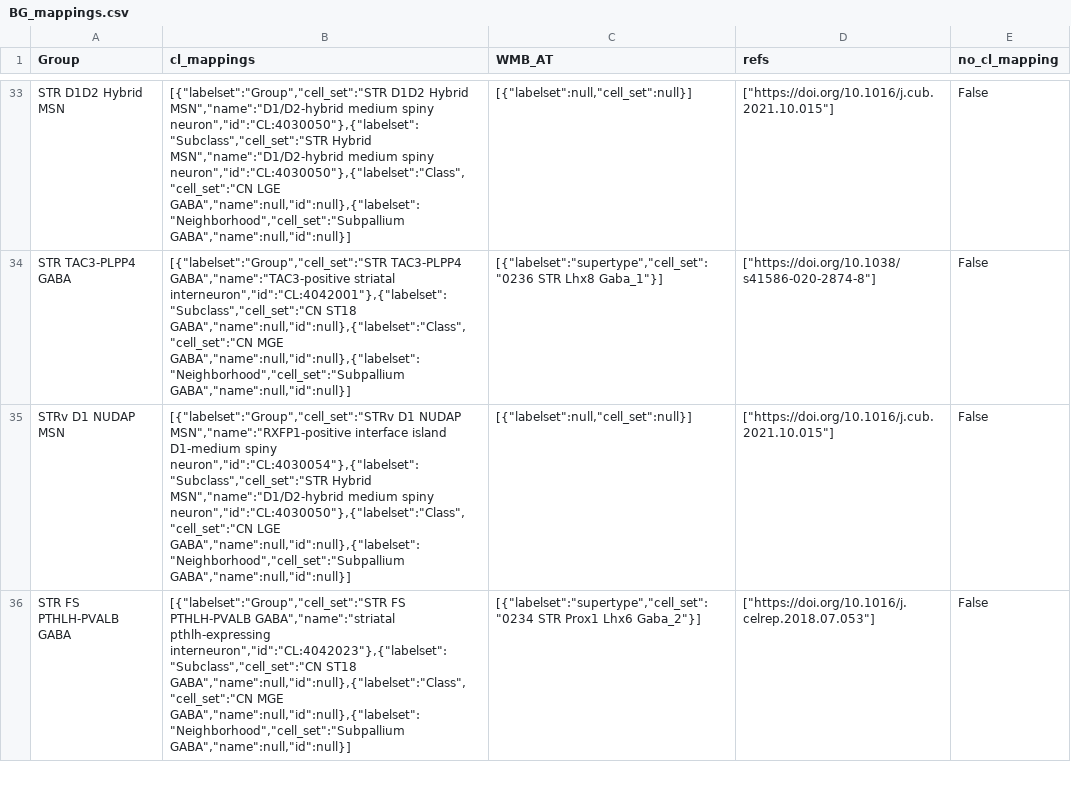
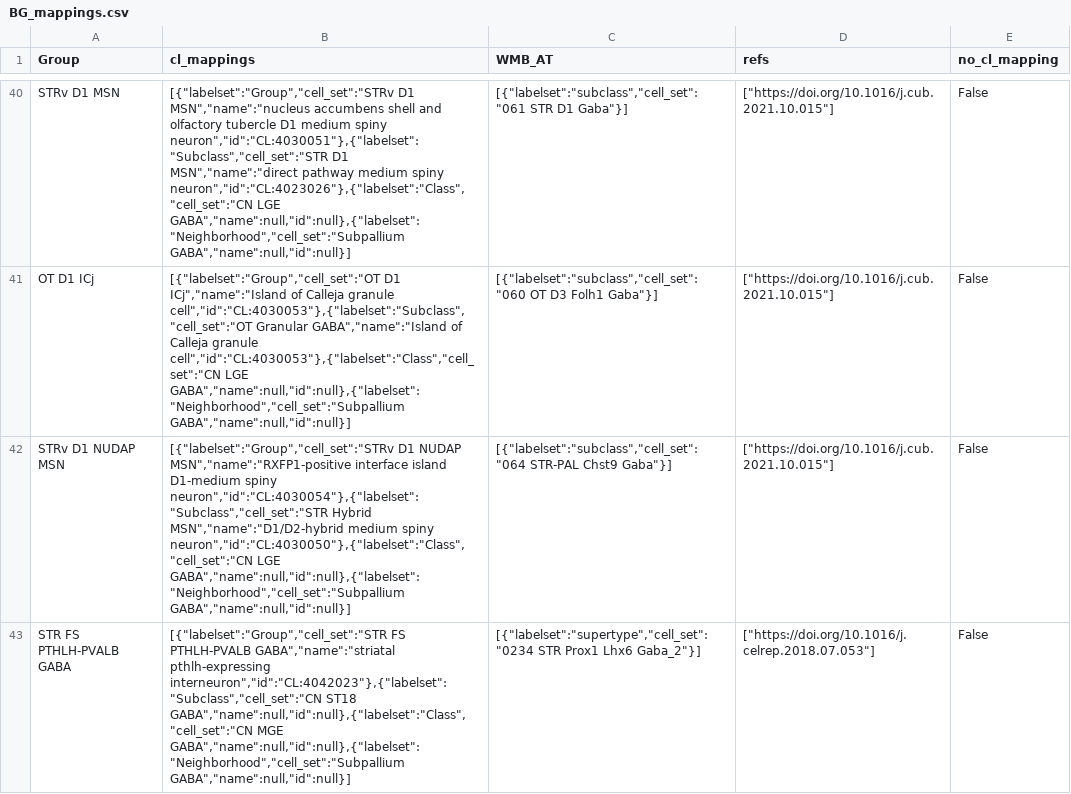
Before and after one commit to Cellular-Semantics/WMB_BG_KG, a CSV file: reports/BG_mappings.csv, drawn as a sheet; only a part is shown, gaps mark what is left out; addresses are those after the commit; the diff covers the shown part only; the diff names each change by its address in the sheet, - before the commit and + after, or states it on an @@ line.

Commit message:
Update reports
Also tweak to makefile to always build reports

```diff
--- a/reports/BG_mappings.csv
+++ b/reports/BG_mappings.csv
-A40 (Group): STR D1D2 Hybrid MSN
+A40 (Group): STRv D1 MSN
-B40 (cl_mappings): [{"labelset":"Group","cell_set":"STR D1D2 Hybrid MSN","name":"D1/D2-hybrid medium spiny neuron","id":"CL:4030050"},{"labelset":"Subclass","cell_set":"STR Hybrid MSN","name":"D1/D2-hybrid medium spiny neuron","id":"CL:4030050"},{"labelset":"Class","cell_set":"CN LGE GABA","name":null,"id":null},{"labelset":"Neighborhood","cell_set":"Subpallium…
+B40 (cl_mappings): [{"labelset":"Group","cell_set":"STRv D1 MSN","name":"nucleus accumbens shell and olfactory tubercle D1 medium spiny neuron","id":"CL:4030051"},{"labelset":"Subclass","cell_set":"STR D1 MSN","name":"direct pathway medium spiny neuron","id":"CL:4023026"},{"labelset":"Class","cell_set":"CN LGE GABA","name":null,"id":null},{"labelset":"Neighborhood","cell_set":"Subpallium…
-C40 (WMB_AT): [{"labelset":null,"cell_set":null}]
+C40 (WMB_AT): [{"labelset":"subclass","cell_set":"061 STR D1 Gaba"}]
@@ row 34 moved to row 32: STR TAC3-PLPP4 GABA @@
+row 41: OT D1 ICj | [{"labelset":"Group","cell_set":"OT D1 ICj","name":"Island of Calleja granule cell","id":"CL:4030053"},{"labelset":"Subclass","cell_set":"OT Granular GABA","name":"Island of Calleja granule cell","id":"CL:4030053"},{"labelset":"Class","cell_set":"CN LGE GABA","name":null,"id":null},{"labelset":"Neighborhood","cell_set":"Subpallium GABA","name":null,"id":null}] | [{"labelset":"subclass","cell_set":"060 OT D3 Folh1 Gaba"}] | ["https://doi.org/10.1016/j.cub.2021.10.015"] | False
-C42 (WMB_AT): [{"labelset":null,"cell_set":null}]
+C42 (WMB_AT): [{"labelset":"subclass","cell_set":"064 STR-PAL Chst9 Gaba"}]
```
Also changed, not shown: 11 added rows, 12 removed rows, 23 moved rows and 1 edited cell elsewhere in this file, 2 other files.
